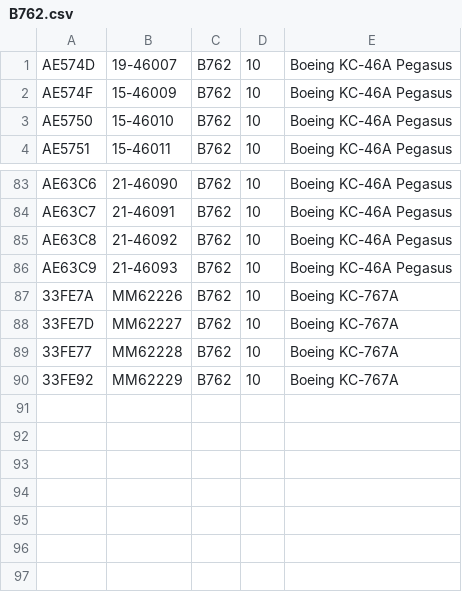
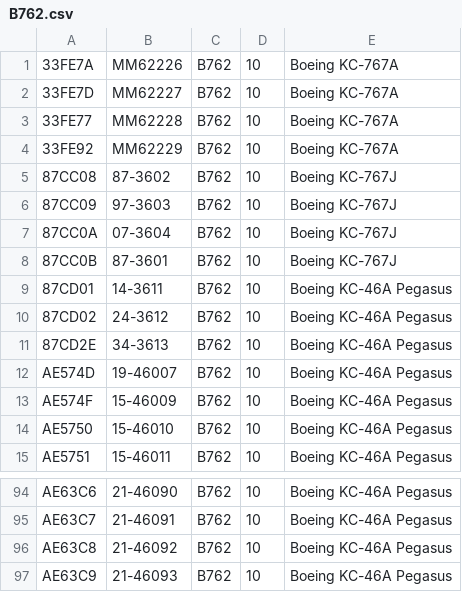
Before and after one commit to adsbfi/type-longnames, a CSV file: individual-types/B762.csv, drawn as a sheet; only a part is shown, gaps mark what is left out.

```diff
--- a/individual-types/B762.csv
+++ b/individual-types/B762.csv
@@ -1 +1,12 @@
+33FE7A,MM62226,B762,10,Boeing KC-767A
+33FE7D,MM62227,B762,10,Boeing KC-767A
+33FE77,MM62228,B762,10,Boeing KC-767A
+33FE92,MM62229,B762,10,Boeing KC-767A
+87CC08,87-3602,B762,10,Boeing KC-767J
+87CC09,97-3603,B762,10,Boeing KC-767J
+87CC0A,07-3604,B762,10,Boeing KC-767J
+87CC0B,87-3601,B762,10,Boeing KC-767J
+87CD01,14-3611,B762,10,Boeing KC-46A Pegasus
+87CD02,24-3612,B762,10,Boeing KC-46A Pegasus
+87CD2E,34-3613,B762,10,Boeing KC-46A Pegasus
 AE574D,19-46007,B762,10,Boeing KC-46A Pegasus
@@ -86,5 +97 @@ AE63C8,21-46092,B762,10,Boeing KC-46A Pegasus
 AE63C9,21-46093,B762,10,Boeing KC-46A Pegasus
-33FE7A,MM62226,B762,10,Boeing KC-767A
-33FE7D,MM62227,B762,10,Boeing KC-767A
-33FE77,MM62228,B762,10,Boeing KC-767A
-33FE92,MM62229,B762,10,Boeing KC-767A
```
Also changed, not shown: individual-types/B350.csv, individual-types/B52.csv, 2 other files.
